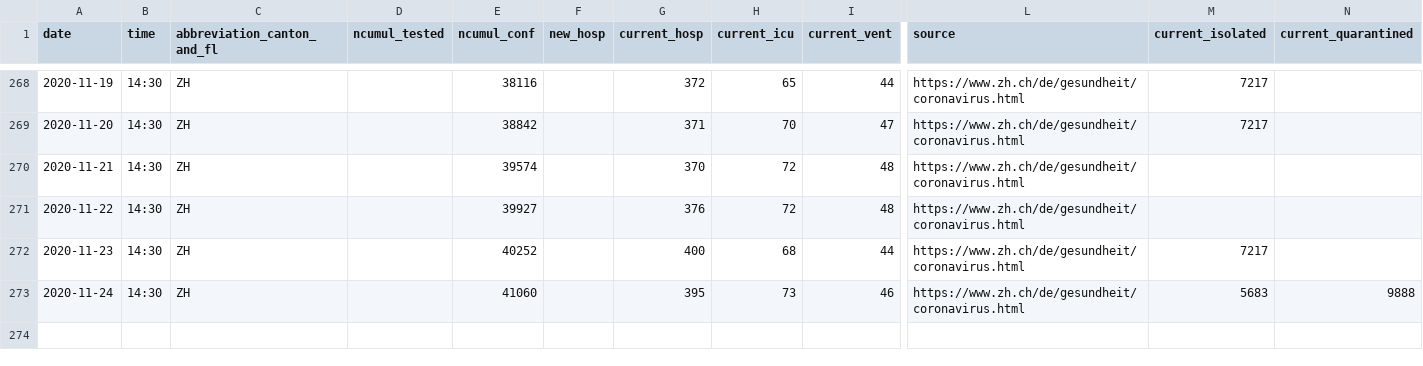
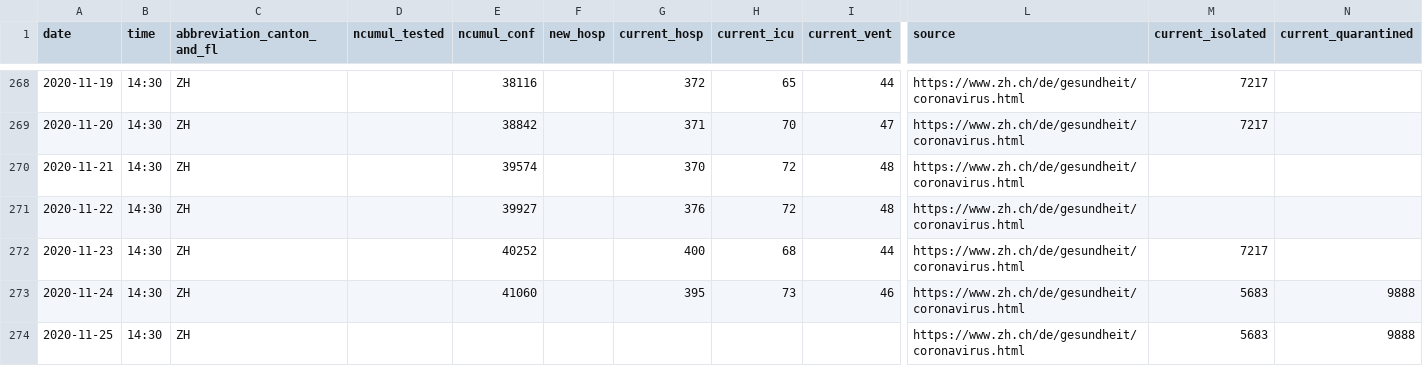
Before and after one commit to openZH/covid_19, a CSV file: fallzahlen_kanton_total_csv_v2/COVID19_Fallzahlen_Kanton_ZH_total.csv, drawn as a sheet; only a part is shown, gaps mark what is left out; rows hold the shown columns only; the diff names each change by its address in the sheet, - before the commit and + after, or states it on an @@ line.

Commit message:
Update COVID19_Fallzahlen_Kanton_ZH_total.csv from scraper

```diff
--- a/fallzahlen_kanton_total_csv_v2/COVID19_Fallzahlen_Kanton_ZH_total.csv
+++ b/fallzahlen_kanton_total_csv_v2/COVID19_Fallzahlen_Kanton_ZH_total.csv
+row 274: 2020-11-25 | 14:30 | ZH |  |  |  |  |  |  | https://www.zh.ch/de/gesundheit/coronavirus.html | 5683 | 9888
```
